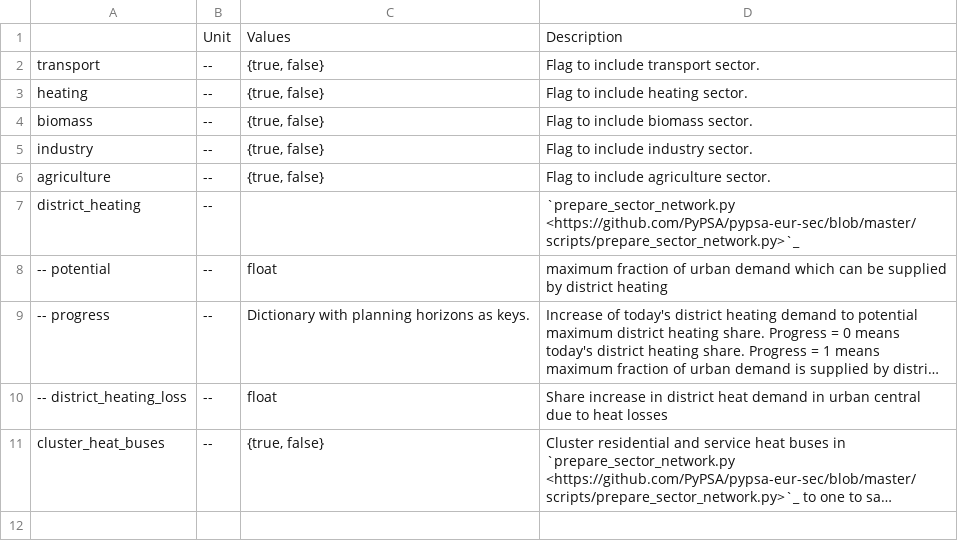
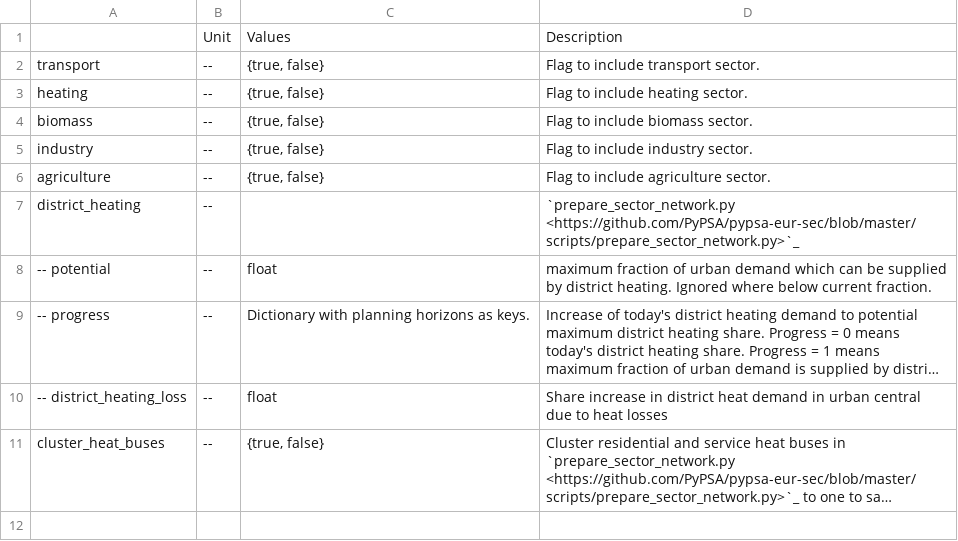
Before and after one commit to ayshaC/pypsa-eur, a CSV file: doc/configtables/sector.csv, drawn as a sheet; only a part is shown; long unchanged cells end in …; the diff names each change by its address in the sheet, - before the commit and + after, or states it on an @@ line.

Commit message:
Fix negative district heating progress (#1168)
* impose minimum district heating progress of 0

* update release_notes

* update configtables

```diff
--- a/doc/configtables/sector.csv
+++ b/doc/configtables/sector.csv
-D8: …by district heating
+D8: …by district heating. Ignored where below current fraction.
```
Also changed, not shown: 2 other files.
